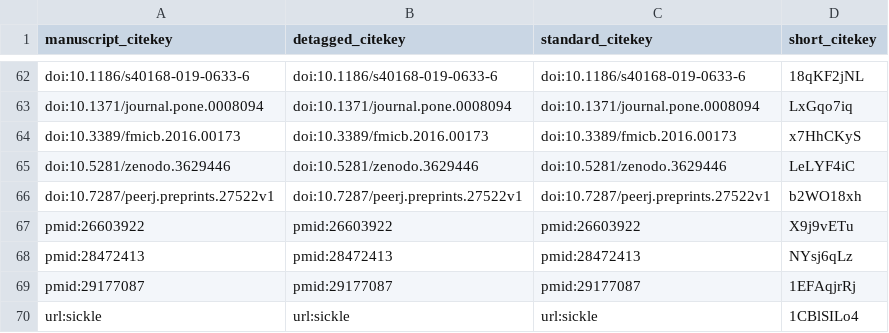
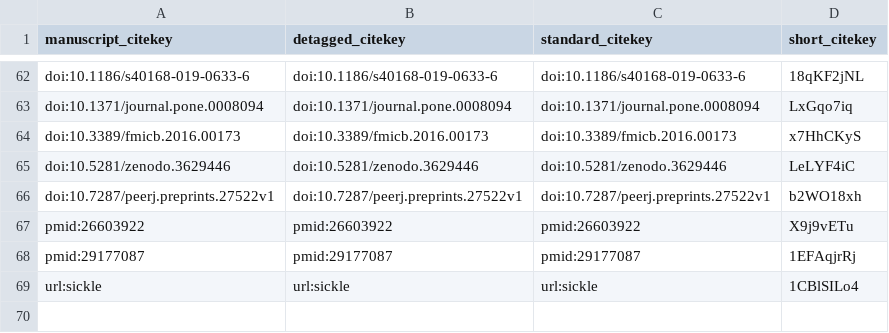
Before and after one commit to fmaguire/mag_sim_paper, a TSV file: citations.tsv, drawn as a sheet; only a part is shown, gaps mark what is left out.

```diff
--- a/citations.tsv
+++ b/citations.tsv
@@ -67,3 +67,2 @@ doi:10.7287/peerj.preprints.27522v1	doi:10.7287/peerj.preprints.27522v1	doi:10.7
 pmid:26603922	pmid:26603922	pmid:26603922	X9j9vETu
-pmid:28472413	pmid:28472413	pmid:28472413	NYsj6qLz
 pmid:29177087	pmid:29177087	pmid:29177087	1EFAqjrRj
```
Also changed, not shown: 6 other files.
